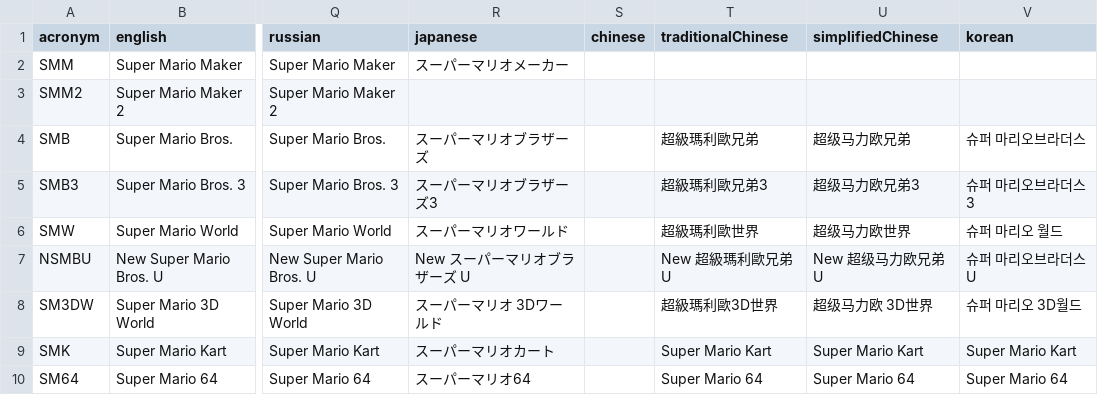
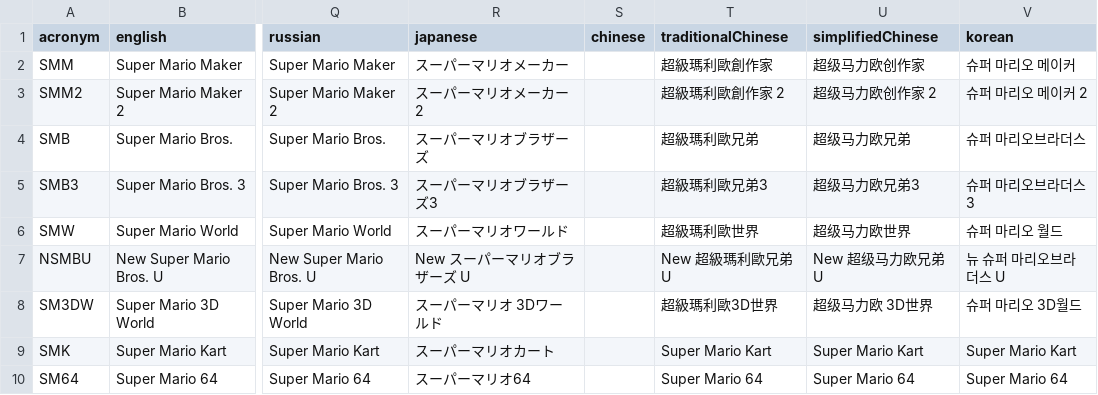
Before and after one commit to joooKiwi/smm-encyclopedia, a CSV file: src/resources/Game references.csv, drawn as a sheet; only a part is shown, gaps mark what is left out; the diff names each change by its address in the sheet, - before the commit and + after, or states it on an @@ line.

Commit message:
Addition of the SMM & SMM2 title for traditional chinese, simplified chinese & korean. And fix on the NSMBU title in korean.

```diff
--- a/src/resources/Game references.csv
+++ b/src/resources/Game references.csv
-T2 (traditionalChinese): (empty)
+T2 (traditionalChinese): 超級瑪利歐創作家
-U2 (simplifiedChinese): (empty)
+U2 (simplifiedChinese): 超级马力欧创作家
-V2 (korean): (empty)
+V2 (korean): 슈퍼 마리오 메이커
-R3 (japanese): (empty)
+R3 (japanese): スーパーマリオメーカー 2
-T3 (traditionalChinese): (empty)
+T3 (traditionalChinese): 超級瑪利歐創作家 2
-U3 (simplifiedChinese): (empty)
+U3 (simplifiedChinese): 超级马力欧创作家 2
-V3 (korean): (empty)
+V3 (korean): 슈퍼 마리오 메이커 2
-V7 (korean): 슈퍼 마리오브라더스 U
+V7 (korean): 뉴 슈퍼 마리오브라더스 U
```
